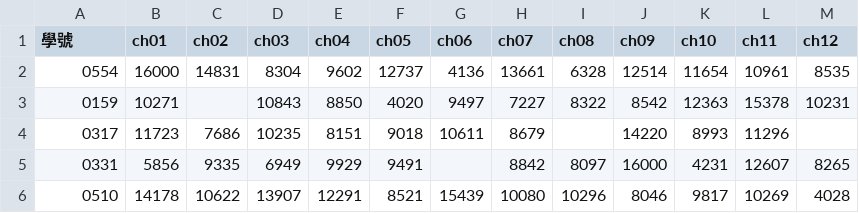
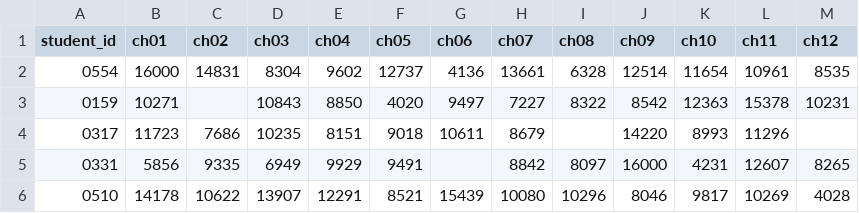
Before and after one commit to JasonWu55/kahoot-leaderboard, a CSV file: client/public/data/Kahoot_scores.csv, drawn as a sheet; only a part is shown.

Commit message:
fix: preserve leading zeros in student IDs for correct nickname mapping

```diff
--- a/client/public/data/Kahoot_scores.csv
+++ b/client/public/data/Kahoot_scores.csv
@@ -1,2 +1,2 @@
-學號,ch01,ch02,ch03,ch04,ch05,ch06,ch07,ch08,ch09,ch10,ch11,ch12
+student_id,ch01,ch02,ch03,ch04,ch05,ch06,ch07,ch08,ch09,ch10,ch11,ch12
 0554,16000,14831,8304,9602,12737,4136,13661,6328,12514,11654,10961,8535
```
Also changed, not shown: 3 other files.
